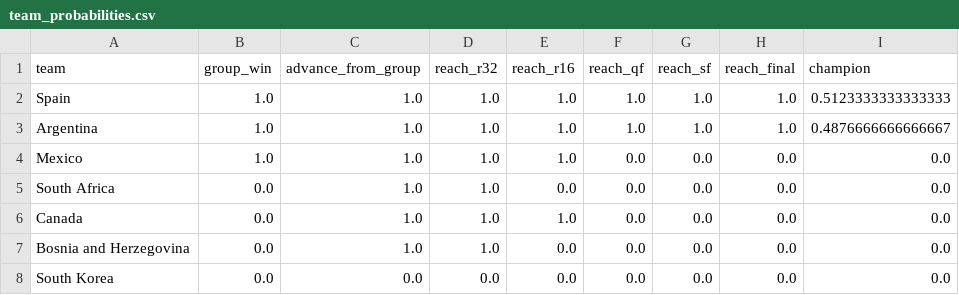
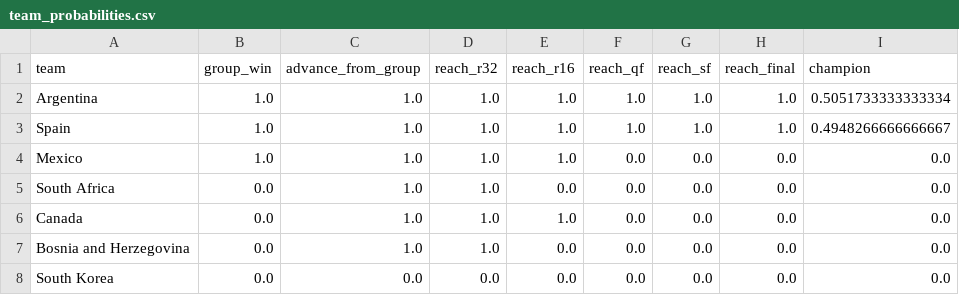
Before and after one commit to Shiverion/ml-world-cup-prediction, a CSV file: outputs/forecast_registry/2026-07-16_live/team_probabilities.csv, drawn as a sheet; only a part is shown.

```diff
--- a/outputs/forecast_registry/2026-07-16_live/team_probabilities.csv
+++ b/outputs/forecast_registry/2026-07-16_live/team_probabilities.csv
@@ -1,4 +1,4 @@
 team,group_win,advance_from_group,reach_r32,reach_r16,reach_qf,reach_sf,reach_final,champion
-Spain,1.0,1.0,1.0,1.0,1.0,1.0,1.0,0.5123333333333333
-Argentina,1.0,1.0,1.0,1.0,1.0,1.0,1.0,0.4876666666666667
+Argentina,1.0,1.0,1.0,1.0,1.0,1.0,1.0,0.5051733333333334
+Spain,1.0,1.0,1.0,1.0,1.0,1.0,1.0,0.4948266666666667
 Mexico,1.0,1.0,1.0,1.0,0.0,0.0,0.0,0.0
```
Also changed, not shown: outputs/forecast_registry/2026-06-11_pretournament/team_probabilities.csv, outputs/forecast_registry/2026-07-16_live/predicted_knockout_bracket.csv, 23 other files.
